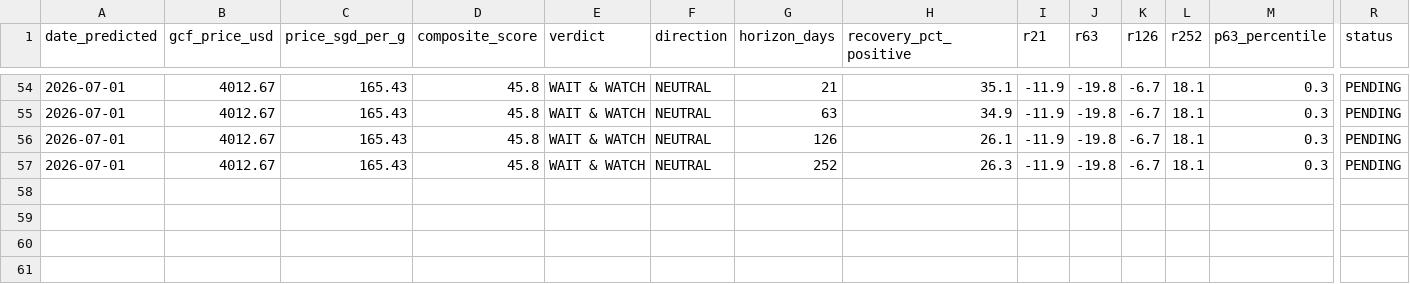
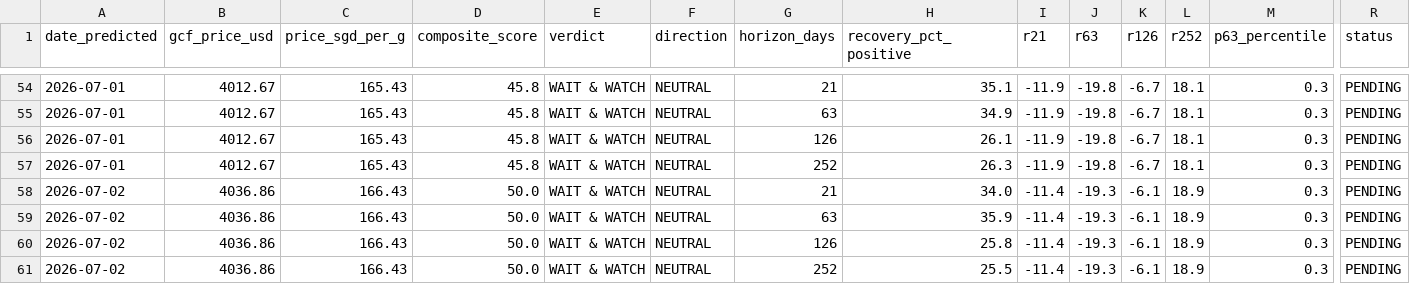
Before and after one commit to quantarram/quant-regime-research, a CSV file: notebooks/gold_predictions.csv, drawn as a sheet; only a part is shown, gaps mark what is left out; rows hold the shown columns only; the diff names each change by its address in the sheet, - before the commit and + after, or states it on an @@ line.

```diff
--- a/notebooks/gold_predictions.csv
+++ b/notebooks/gold_predictions.csv
+row 58: 2026-07-02 | 4036.86 | 166.43 | 50.0 | WAIT & WATCH | NEUTRAL | 21 | 34.0 | -11.4 | -19.3 | -6.1 | 18.9 | 0.3 | PENDING
+row 59: 2026-07-02 | 4036.86 | 166.43 | 50.0 | WAIT & WATCH | NEUTRAL | 63 | 35.9 | -11.4 | -19.3 | -6.1 | 18.9 | 0.3 | PENDING
+row 60: 2026-07-02 | 4036.86 | 166.43 | 50.0 | WAIT & WATCH | NEUTRAL | 126 | 25.8 | -11.4 | -19.3 | -6.1 | 18.9 | 0.3 | PENDING
+row 61: 2026-07-02 | 4036.86 | 166.43 | 50.0 | WAIT & WATCH | NEUTRAL | 252 | 25.5 | -11.4 | -19.3 | -6.1 | 18.9 | 0.3 | PENDING
```
Also changed, not shown: notebooks/portfolio_predictions.csv, 2 other files.
